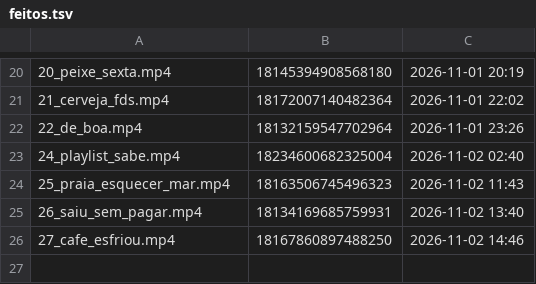
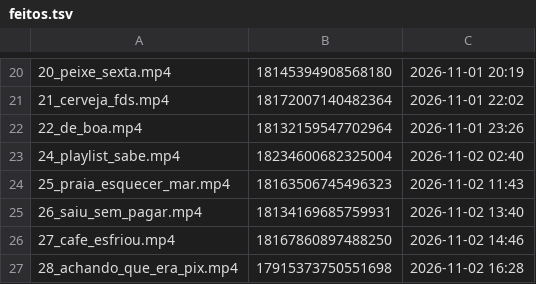
Before and after one commit to brindoapp/reels-teste, a TSV file: contas/leeleo/feitos.tsv, drawn as a sheet; only a part is shown, gaps mark what is left out.

Commit message:
postado 2026-11-02_1628

```diff
--- a/contas/leeleo/feitos.tsv
+++ b/contas/leeleo/feitos.tsv
@@ -26 +26,2 @@
 27_cafe_esfriou.mp4	18167860897488250	2026-11-02 14:46
+28_achando_que_era_pix.mp4	17915373750551698	2026-11-02 16:28
```
